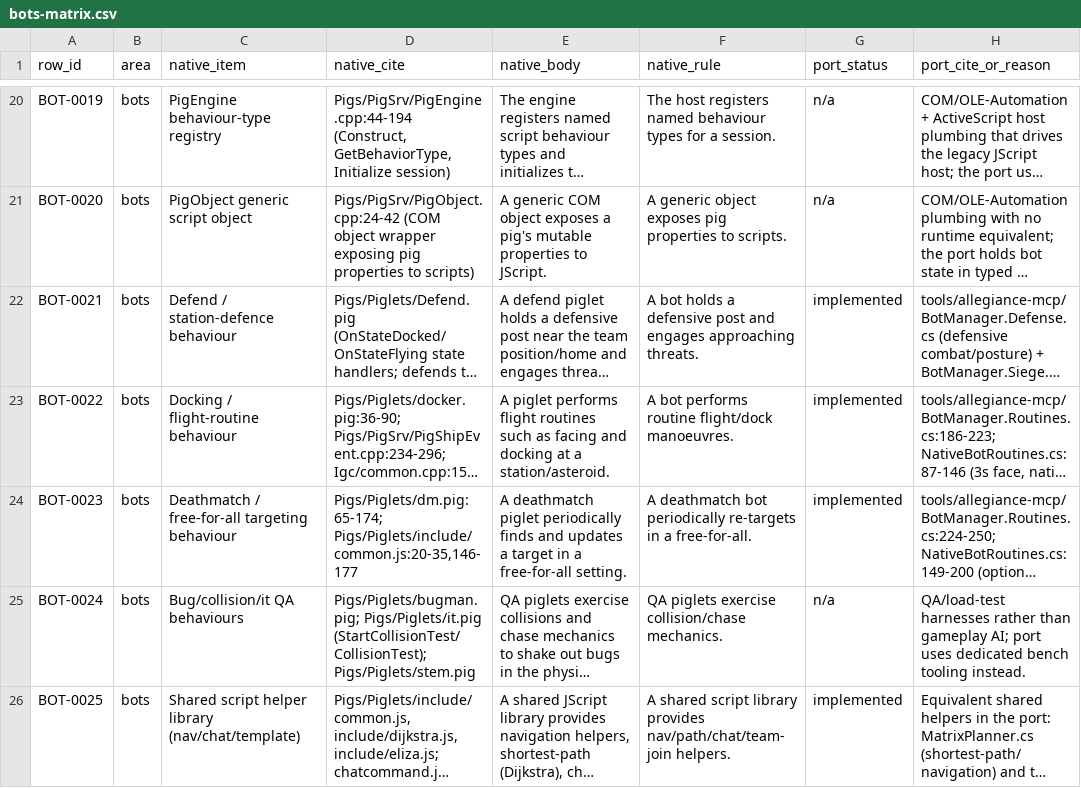
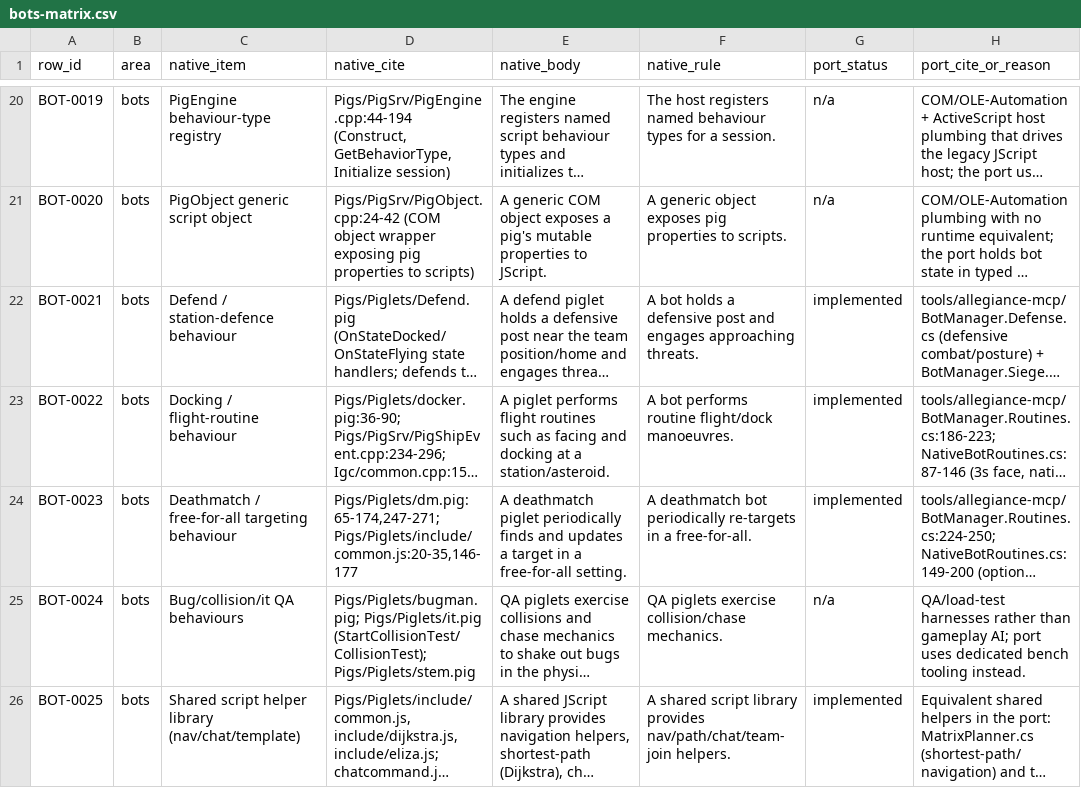
Before and after one commit to dominusbelial/AllegianceCore-public, a CSV file: docs/parity/bots-matrix.csv, drawn as a sheet; only a part is shown, gaps mark what is left out; long unchanged cells end in …; the diff names each change by its address in the sheet, - before the commit and + after, or states it on an @@ line.

```diff
--- a/docs/parity/bots-matrix.csv
+++ b/docs/parity/bots-matrix.csv
-D24 (native_cite): Pigs/Piglets/dm.pig:65-174; Pigs/Piglets/include/common.js:20-35,146-177
+D24 (native_cite): Pigs/Piglets/dm.pig:65-174,247-271; Pigs/Piglets/include/common.js:20-35,146-177
```
Also changed, not shown: 5 other files.
